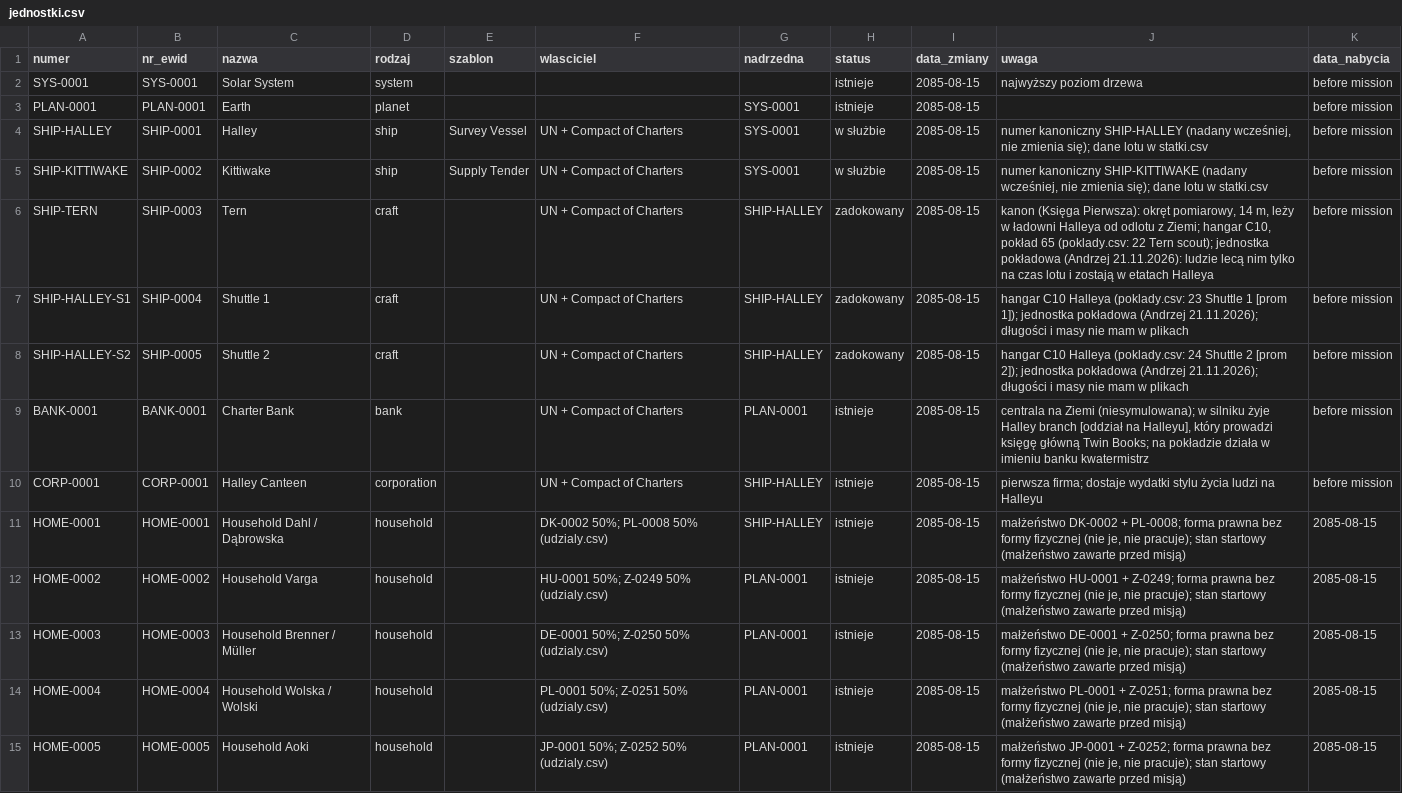
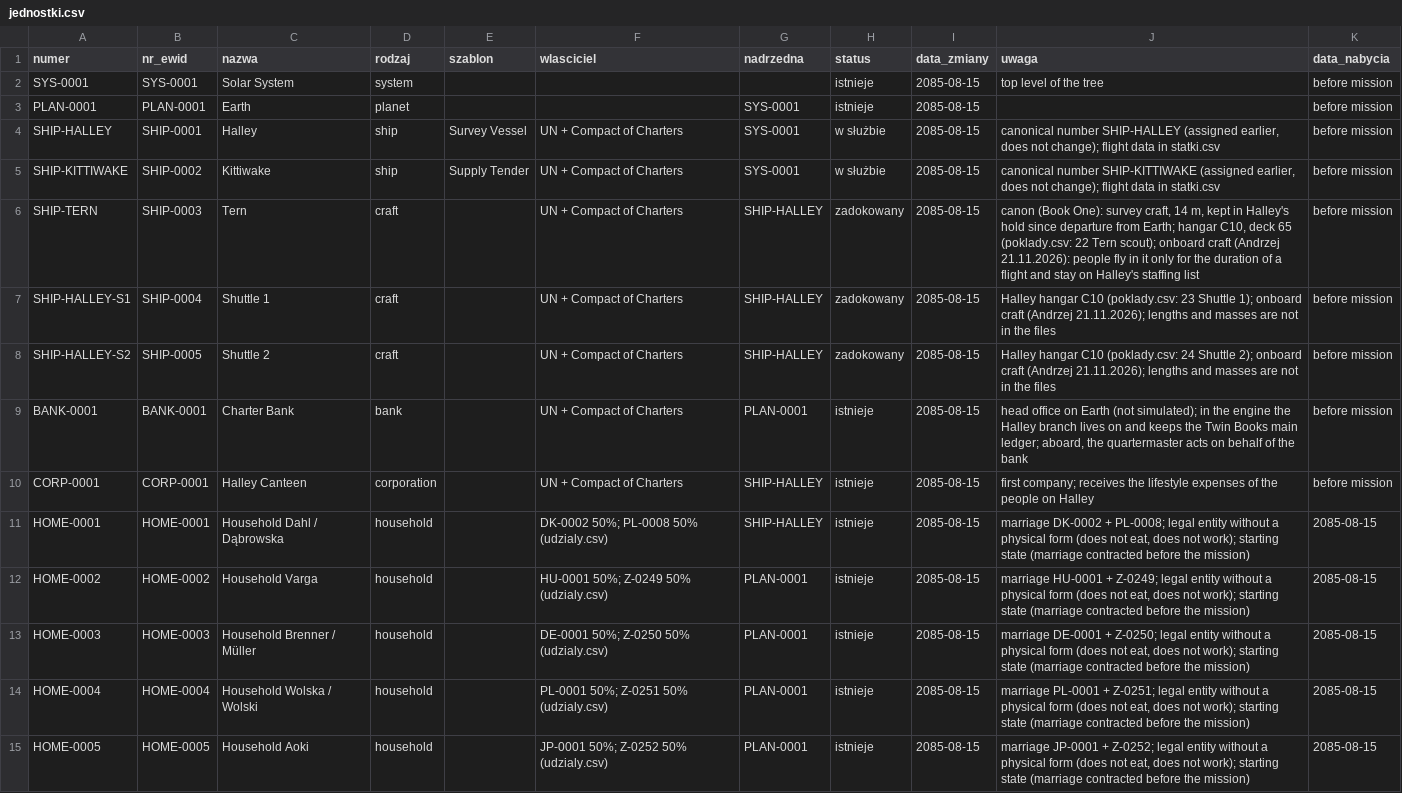
Before and after one commit to himikogalaxy/himiko, a CSV file: jednostki.csv, drawn as a sheet; only a part is shown; the diff covers the shown part only; the diff names each change by its address in the sheet, - before the commit and + after, or states it on an @@ line.

```diff
--- a/jednostki.csv
+++ b/jednostki.csv
-J2 (uwaga): najwyższy poziom drzewa
+J2 (uwaga): top level of the tree
-J4 (uwaga): numer kanoniczny SHIP-HALLEY (nadany wcześniej, nie zmienia się); dane lotu w statki.csv
+J4 (uwaga): canonical number SHIP-HALLEY (assigned earlier, does not change); flight data in statki.csv
-J5 (uwaga): numer kanoniczny SHIP-KITTIWAKE (nadany wcześniej, nie zmienia się); dane lotu w statki.csv
+J5 (uwaga): canonical number SHIP-KITTIWAKE (assigned earlier, does not change); flight data in statki.csv
-J6 (uwaga): kanon (Księga Pierwsza): okręt pomiarowy, 14 m, leży w ładowni Halleya od odlotu z Ziemi; hangar C10, pokład 65 (poklady.csv: 22 Tern scout); jednostka pokładowa (Andrzej 21.11.2026): ludzie lecą nim tylko na czas lotu i zostają w etatach Halleya
+J6 (uwaga): canon (Book One): survey craft, 14 m, kept in Halley's hold since departure from Earth; hangar C10, deck 65 (poklady.csv: 22 Tern scout); onboard craft (Andrzej 21.11.2026): people fly in it only for the duration of a flight and stay on Halley's staffing list
-J7 (uwaga): hangar C10 Halleya (poklady.csv: 23 Shuttle 1 [prom 1]); jednostka pokładowa (Andrzej 21.11.2026); długości i masy nie mam w plikach
+J7 (uwaga): Halley hangar C10 (poklady.csv: 23 Shuttle 1); onboard craft (Andrzej 21.11.2026); lengths and masses are not in the files
-J8 (uwaga): hangar C10 Halleya (poklady.csv: 24 Shuttle 2 [prom 2]); jednostka pokładowa (Andrzej 21.11.2026); długości i masy nie mam w plikach
+J8 (uwaga): Halley hangar C10 (poklady.csv: 24 Shuttle 2); onboard craft (Andrzej 21.11.2026); lengths and masses are not in the files
-J9 (uwaga): centrala na Ziemi (niesymulowana); w silniku żyje Halley branch [oddział na Halleyu], który prowadzi księgę główną Twin Books; na pokładzie działa w imieniu banku kwatermistrz
+J9 (uwaga): head office on Earth (not simulated); in the engine the Halley branch lives on and keeps the Twin Books main ledger; aboard, the quartermaster acts on behalf of the bank
-J10 (uwaga): pierwsza firma; dostaje wydatki stylu życia ludzi na Halleyu
+J10 (uwaga): first company; receives the lifestyle expenses of the people on Halley
-J11 (uwaga): małżeństwo DK-0002 + PL-0008; forma prawna bez formy fizycznej (nie je, nie pracuje); stan startowy (małżeństwo zawarte przed misją)
+J11 (uwaga): marriage DK-0002 + PL-0008; legal entity without a physical form (does not eat, does not work); starting state (marriage contracted before the mission)
-J12 (uwaga): małżeństwo HU-0001 + Z-0249; forma prawna bez formy fizycznej (nie je, nie pracuje); stan startowy (małżeństwo zawarte przed misją)
+J12 (uwaga): marriage HU-0001 + Z-0249; legal entity without a physical form (does not eat, does not work); starting state (marriage contracted before the mission)
-J13 (uwaga): małżeństwo DE-0001 + Z-0250; forma prawna bez formy fizycznej (nie je, nie pracuje); stan startowy (małżeństwo zawarte przed misją)
+J13 (uwaga): marriage DE-0001 + Z-0250; legal entity without a physical form (does not eat, does not work); starting state (marriage contracted before the mission)
-J14 (uwaga): małżeństwo PL-0001 + Z-0251; forma prawna bez formy fizycznej (nie je, nie pracuje); stan startowy (małżeństwo zawarte przed misją)
+J14 (uwaga): marriage PL-0001 + Z-0251; legal entity without a physical form (does not eat, does not work); starting state (marriage contracted before the mission)
-J15 (uwaga): małżeństwo JP-0001 + Z-0252; forma prawna bez formy fizycznej (nie je, nie pracuje); stan startowy (małżeństwo zawarte przed misją)
+J15 (uwaga): marriage JP-0001 + Z-0252; legal entity without a physical form (does not eat, does not work); starting state (marriage contracted before the mission)
```
Also changed, not shown: 28 edited cells elsewhere in this file, ludzie_umiejetnosci.csv, produkty.csv, 18 other files.
